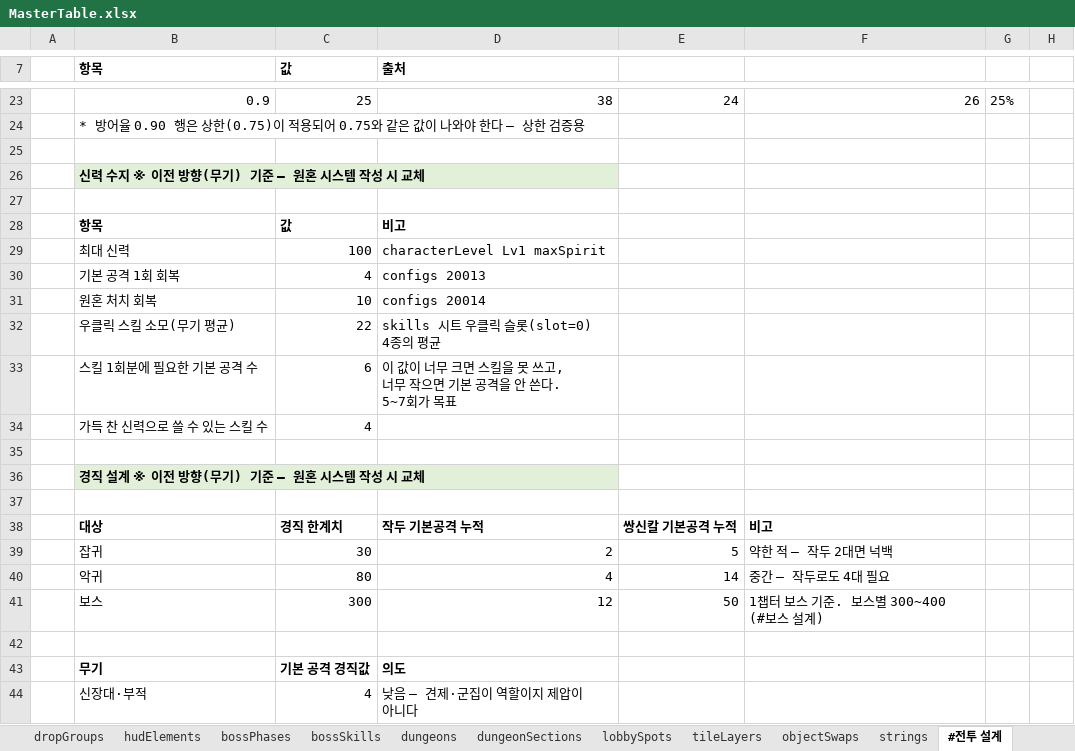
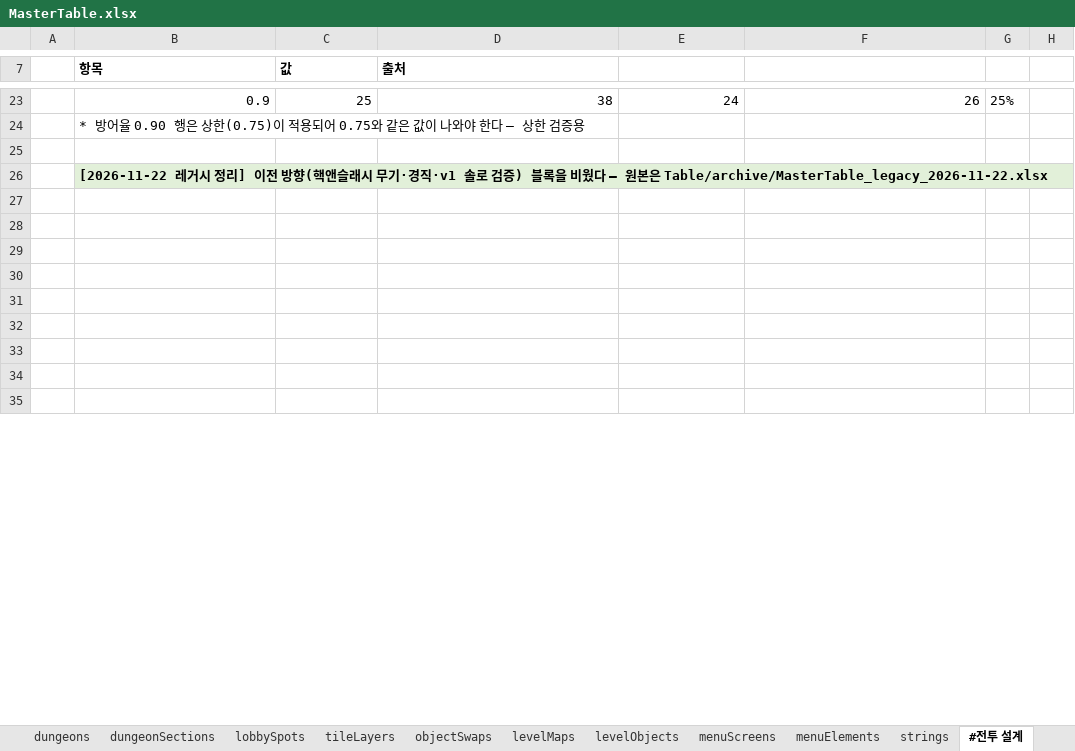
Before and after one commit to Byeongdoo/ProjectY, an Excel workbook: Table/MasterTable.xlsx, sheet #전투 설계, drawn as a sheet; only a part is shown, gaps mark what is left out; the shorter side is filled out with more unchanged rows; values as stored, in another font and other column widths than the file's, no borders; removed rows and columns are numbered as before the commit, all else as after; the diff covers the shown part only; the diff names each change by its address in the sheet, - before the commit and + after, or states it on an @@ line.

```diff
--- a/Table/MasterTable.xlsx (sheet #전투 설계)
+++ b/Table/MasterTable.xlsx (sheet #전투 설계)
+sheet tab: levelMaps
+sheet tab: levelObjects
+sheet tab: menuScreens
+sheet tab: menuElements
-B26 (항목): 신력 수지 ※ 이전 방향(무기) 기준 — 원혼 시스템 작성 시 교체
+B26 (항목): [2026-11-22 레거시 정리] 이전 방향(핵앤슬래시 무기·경직·v1 솔로 검증) 블록을 비웠다 — 원본은 Table/archive/MasterTable_legacy_2026-11-22.xlsx
-row 28:  | 항목 | 값 | 비고
-row 29:  | 최대 신력 | 100 | characterLevel Lv1 maxSpirit
-row 30:  | 기본 공격 1회 회복 | 4 | configs 20013
-row 31:  | 원혼 처치 회복 | 10 | configs 20014
-row 32:  | 우클릭 스킬 소모(무기 평균) | 22 | skills 시트 우클릭 슬롯(slot=0) 4종의 평균
-row 33:  | 스킬 1회분에 필요한 기본 공격 수 | 6 | 이 값이 너무 크면 스킬을 못 쓰고, 너무 작으면 기본 공격을 안 쓴다. 5~7회가 목표
-row 34:  | 가득 찬 신력으로 쓸 수 있는 스킬 수 | 4
-row 36:  | 경직 설계 ※ 이전 방향(무기) 기준 — 원혼 시스템 작성 시 교체
-row 38:  | 대상 | 경직 한계치 | 작두 기본공격 누적 | 쌍신칼 기본공격 누적 | 비고
-row 39:  | 잡귀 | 30 | 2 | 5 | 약한 적 — 작두 2대면 넉백
-row 40:  | 악귀 | 80 | 4 | 14 | 중간 — 작두로도 4대 필요
-row 41:  | 보스 | 300 | 12 | 50 | 1챕터 보스 기준. 보스별 300~400 (#보스 설계)
-row 43:  | 무기 | 기본 공격 경직값 | 의도
-row 44:  | 신장대·부적 | 4 | 낮음 — 견제·군집이 역할이지 제압이 아니다
```
Also changed, not shown: 33 added rows, 19 removed rows, 4 edited cells and cell formats elsewhere in this sheet, sheet #레벨 설계, sheet #타입 정의, sheet dropGroups, sheet characterLevel, sheet strings, sheet configs, 12 more sheets, other sheet tabs, formulas that keep their value.
